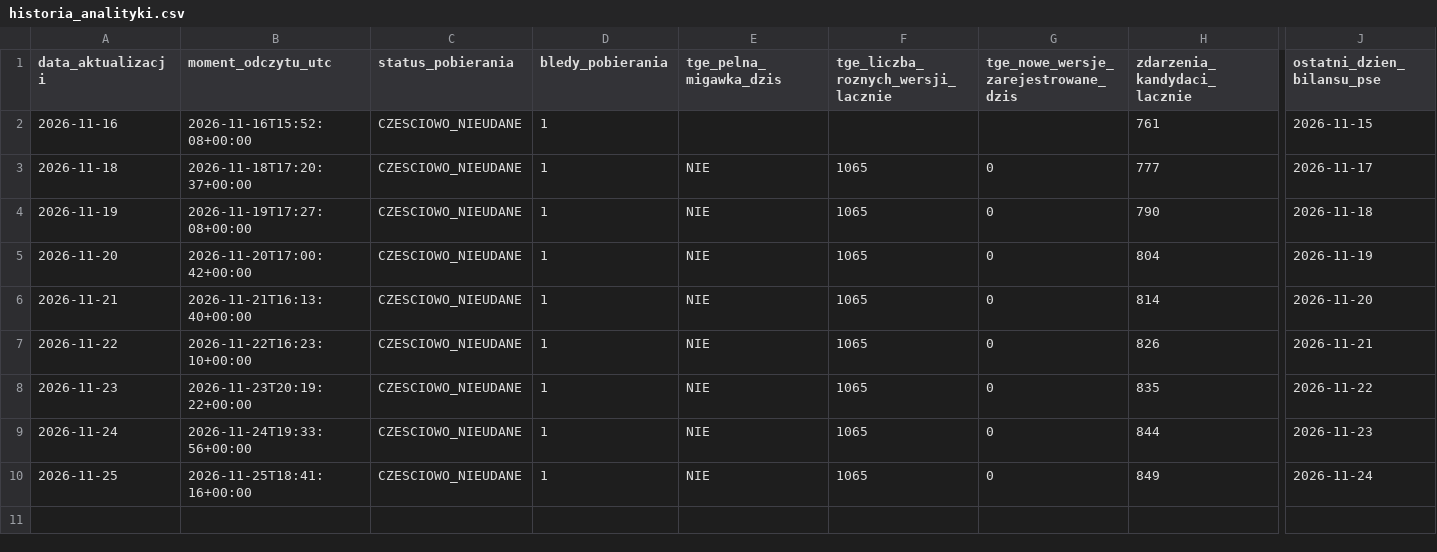
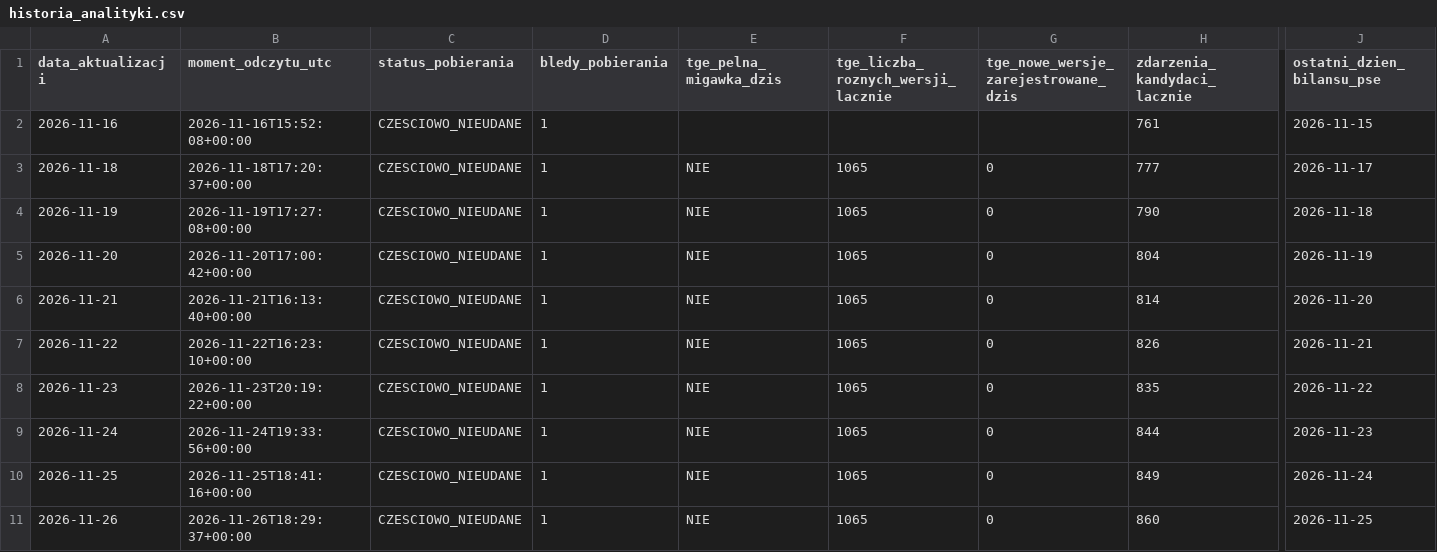
Before and after one commit to ForumEnergiiPL/ubytki, a CSV file: historia_analityki.csv, drawn as a sheet; only a part is shown, gaps mark what is left out; rows hold the shown columns only; the diff names each change by its address in the sheet, - before the commit and + after, or states it on an @@ line.

```diff
--- a/historia_analityki.csv
+++ b/historia_analityki.csv
+row 11: 2026-11-26 | 2026-11-26T18:29:37+00:00 | CZESCIOWO_NIEUDANE | 1 | NIE | 1065 | 0 | 860 | 2026-11-25
```
Also changed, not shown: analityka_dzienna.csv, porownanie_pse_tge.csv, 3 other files.
